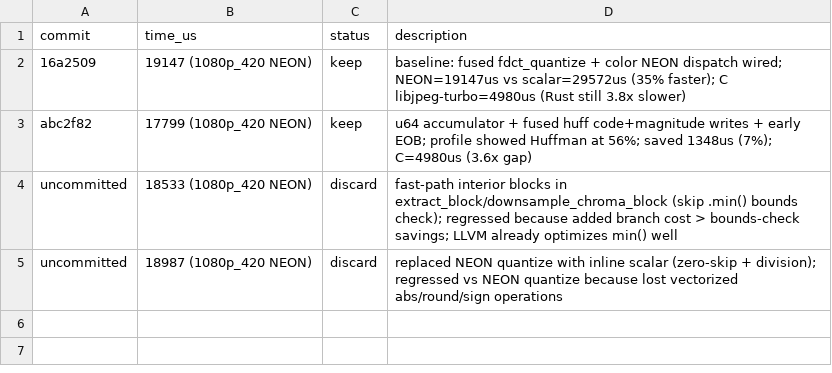
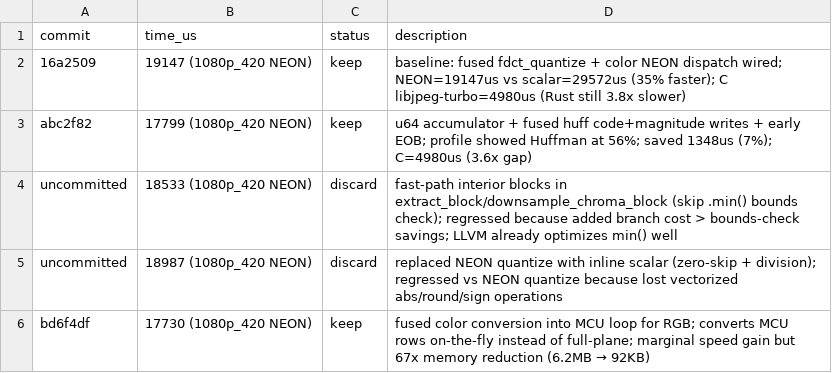
Before and after one commit to developer0hye/libjpeg-turbo-rs, a TSV file: experiments/encode.tsv, drawn as a sheet; the diff names each change by its address in the sheet, - before the commit and + after, or states it on an @@ line.

```diff
--- a/experiments/encode.tsv
+++ b/experiments/encode.tsv
+row 6: bd6f4df | 17730 (1080p_420 NEON) | keep | fused color conversion into MCU loop for RGB; converts MCU rows on-the-fly instead of full-plane; marginal speed gain but 67x memory reduction (6.2MB → 92KB)
```
